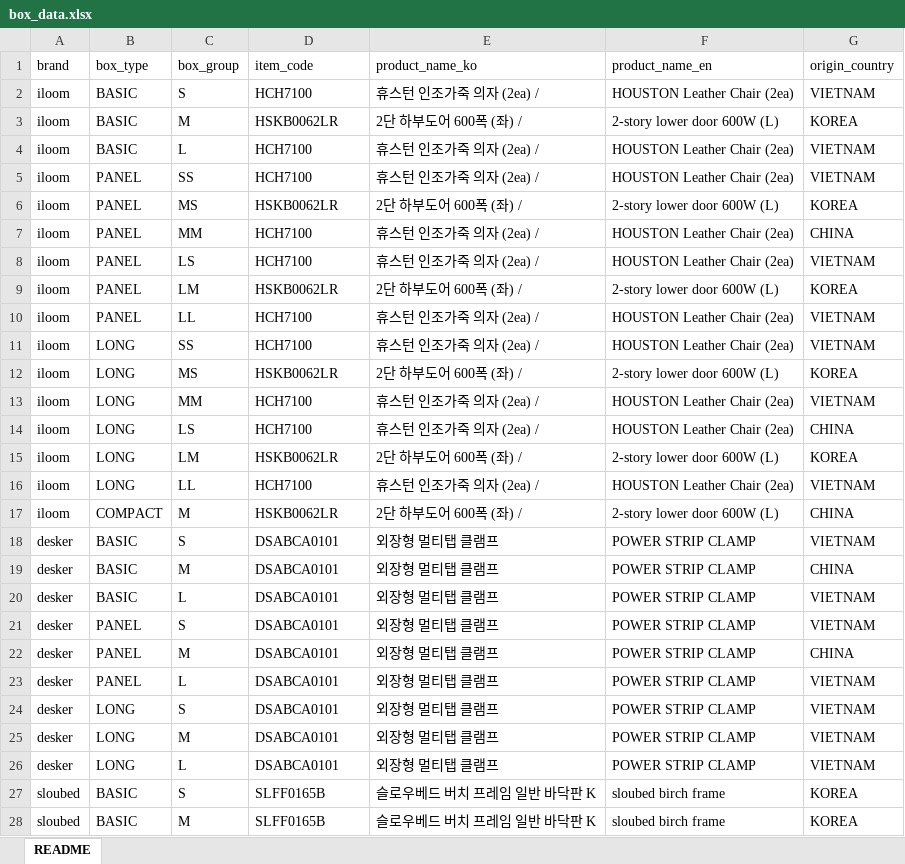
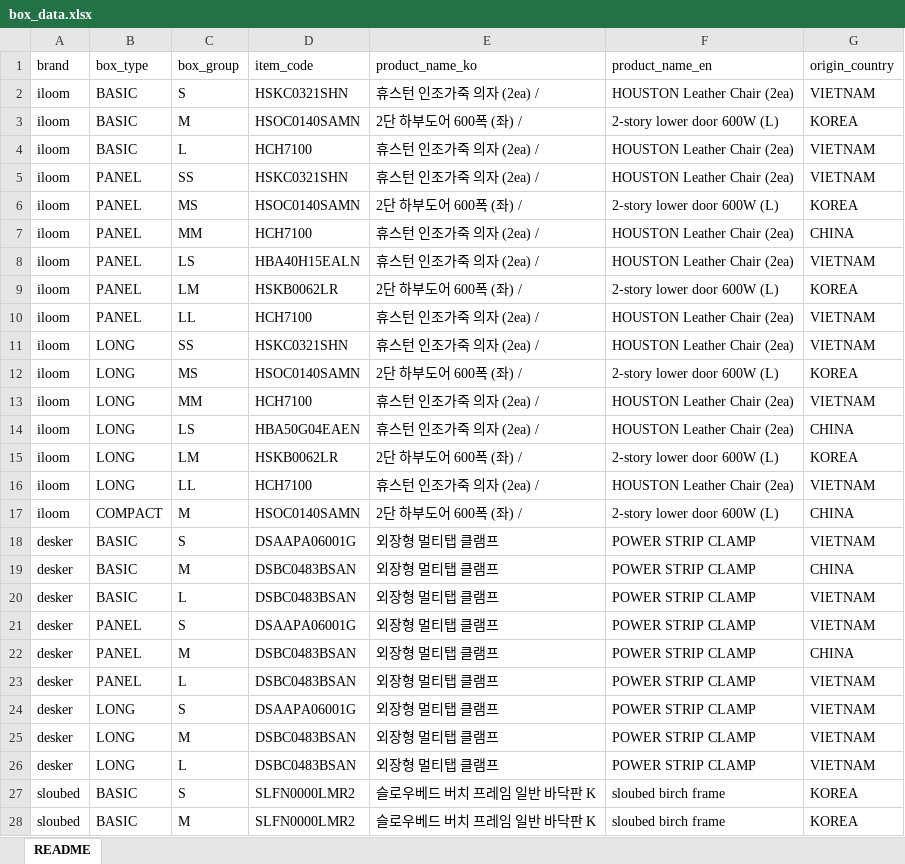
Before and after one commit to LukeBAE-source/box-print-web, an Excel workbook: box_data.xlsx, sheet README, drawn as a sheet; only a part is shown; values as stored, in another font and other column widths than the file's, no borders; the diff covers the shown part only; the diff names each change by its address in the sheet, - before the commit and + after, or states it on an @@ line.

```diff
--- a/box_data.xlsx (sheet README)
+++ b/box_data.xlsx (sheet README)
-D2 (item_code): HCH7100
+D2 (item_code): HSKC0321SHN
-D3 (item_code): HSKB0062LR
+D3 (item_code): HSOC0140SAMN
-D5 (item_code): HCH7100
+D5 (item_code): HSKC0321SHN
-D6 (item_code): HSKB0062LR
+D6 (item_code): HSOC0140SAMN
-D8 (item_code): HCH7100
+D8 (item_code): HBA40H15EALN
-D11 (item_code): HCH7100
+D11 (item_code): HSKC0321SHN
-D12 (item_code): HSKB0062LR
+D12 (item_code): HSOC0140SAMN
-D14 (item_code): HCH7100
+D14 (item_code): HBA50G04EAEN
-D17 (item_code): HSKB0062LR
+D17 (item_code): HSOC0140SAMN
-D18 (item_code): DSABCA0101
+D18 (item_code): DSAAPA06001G
-D19:D20 (item_code): DSABCA0101
+D19:D20 (item_code): DSBC0483BSAN
-D21 (item_code): DSABCA0101
+D21 (item_code): DSAAPA06001G
-D22:D23 (item_code): DSABCA0101
+D22:D23 (item_code): DSBC0483BSAN
-D24 (item_code): DSABCA0101
+D24 (item_code): DSAAPA06001G
-D25:D26 (item_code): DSABCA0101
+D25:D26 (item_code): DSBC0483BSAN
-D27:D28 (item_code): SLFF0165B
+D27:D28 (item_code): SLFN0000LMR2
```
Also changed, not shown: 3 edited cells elsewhere in this sheet, 9 other files.
